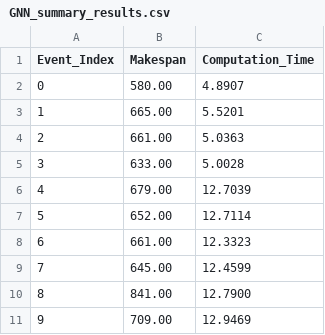
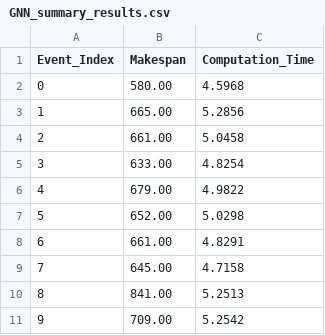
Before and after one commit to wei313511022/DFJSSP, a CSV file: Static_alogorithm/GNN/GNN_summary_results.csv, drawn as a sheet.

```diff
--- a/Static_alogorithm/GNN/GNN_summary_results.csv
+++ b/Static_alogorithm/GNN/GNN_summary_results.csv
@@ -1,11 +1,11 @@
 Event_Index,Makespan,Computation_Time
-0,580.00,4.8907
-1,665.00,5.5201
-2,661.00,5.0363
-3,633.00,5.0028
-4,679.00,12.7039
-5,652.00,12.7114
-6,661.00,12.3323
-7,645.00,12.4599
-8,841.00,12.7900
-9,709.00,12.9469
+0,580.00,4.5968
+1,665.00,5.2856
+2,661.00,5.0458
+3,633.00,4.8254
+4,679.00,4.9822
+5,652.00,5.0298
+6,661.00,4.8291
+7,645.00,4.7158
+8,841.00,5.2513
+9,709.00,5.2542
```
Also changed, not shown: 32 other files.
